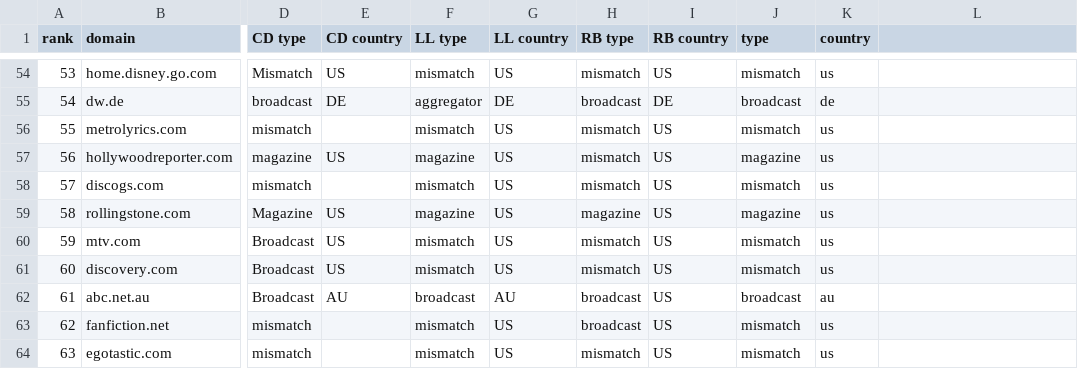
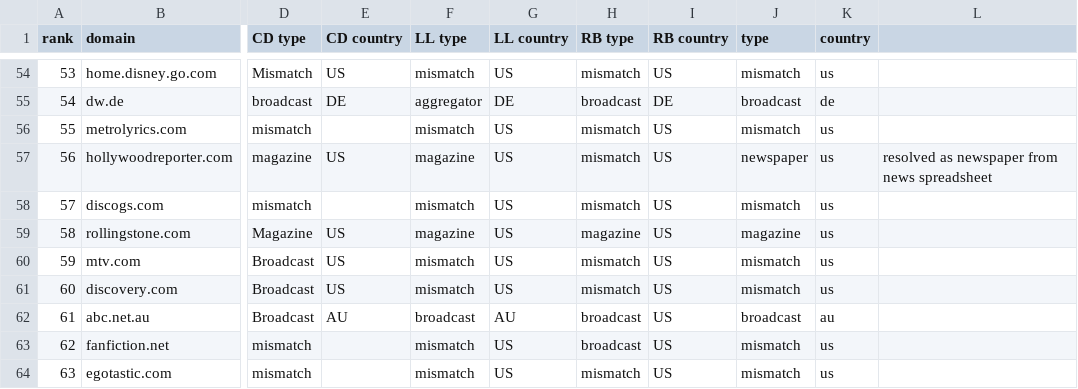
Before and after one commit to mitmedialab/Global-Coverage-Study, a CSV file: alexa-scraper/data/alexa-arts-ranks-golden.csv, drawn as a sheet; only a part is shown, gaps mark what is left out; the diff names each change by its address in the sheet, - before the commit and + after, or states it on an @@ line.

```diff
--- a/alexa-scraper/data/alexa-arts-ranks-golden.csv
+++ b/alexa-scraper/data/alexa-arts-ranks-golden.csv
-J57 (type): magazine
+J57 (type): newspaper
-L57: (empty)
+L57: resolved as newspaper from news spreadsheet
```
Also changed, not shown: data/Step3_Combine/data/stories-by-source-and-country.csv, 7 other files.
